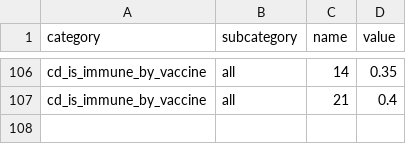
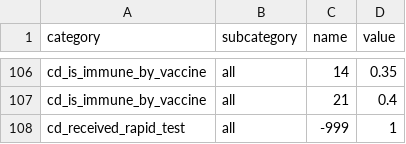
Before and after one commit to covid-19-impact-lab/sid, a CSV file: src/sid/covid_epi_params.csv, drawn as a sheet; only a part is shown, gaps mark what is left out.

Commit message:
Add first draft of rapid testing.

```diff
--- a/src/sid/covid_epi_params.csv
+++ b/src/sid/covid_epi_params.csv
@@ -107 +107,2 @@ cd_is_immune_by_vaccine,all,14,0.35
 cd_is_immune_by_vaccine,all,21,0.4
+cd_received_rapid_test,all,-999,1
```
Also changed, not shown: 8 other files.
